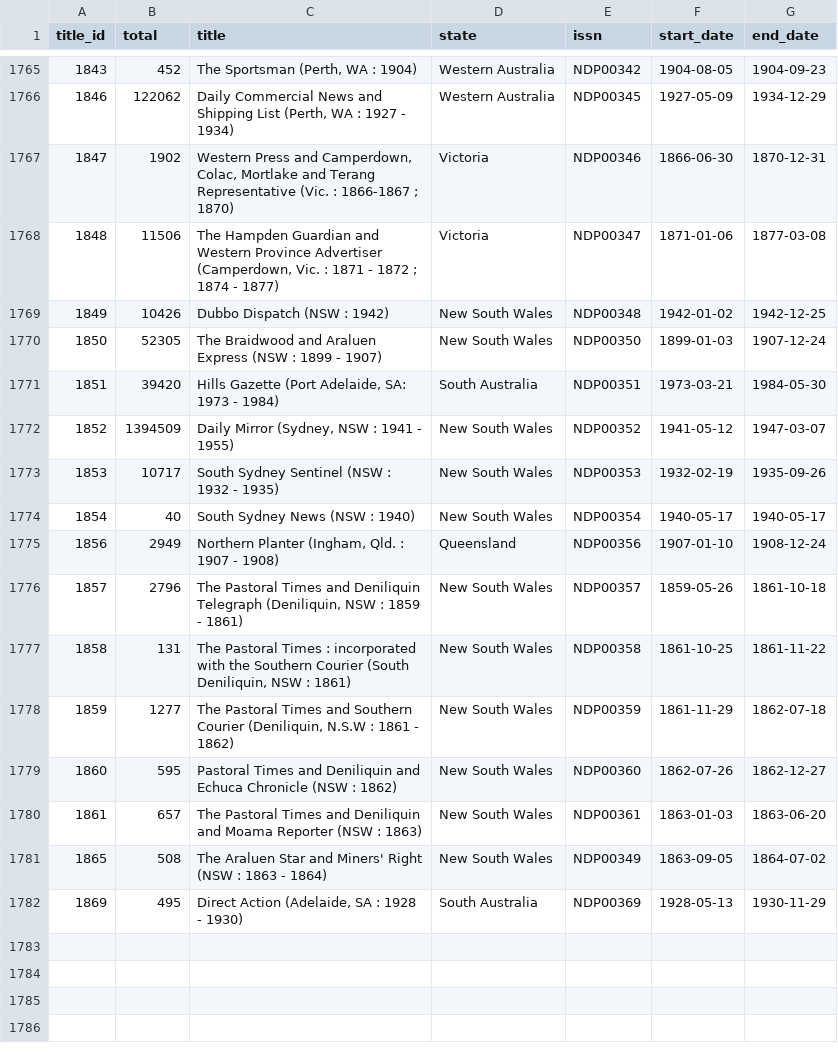
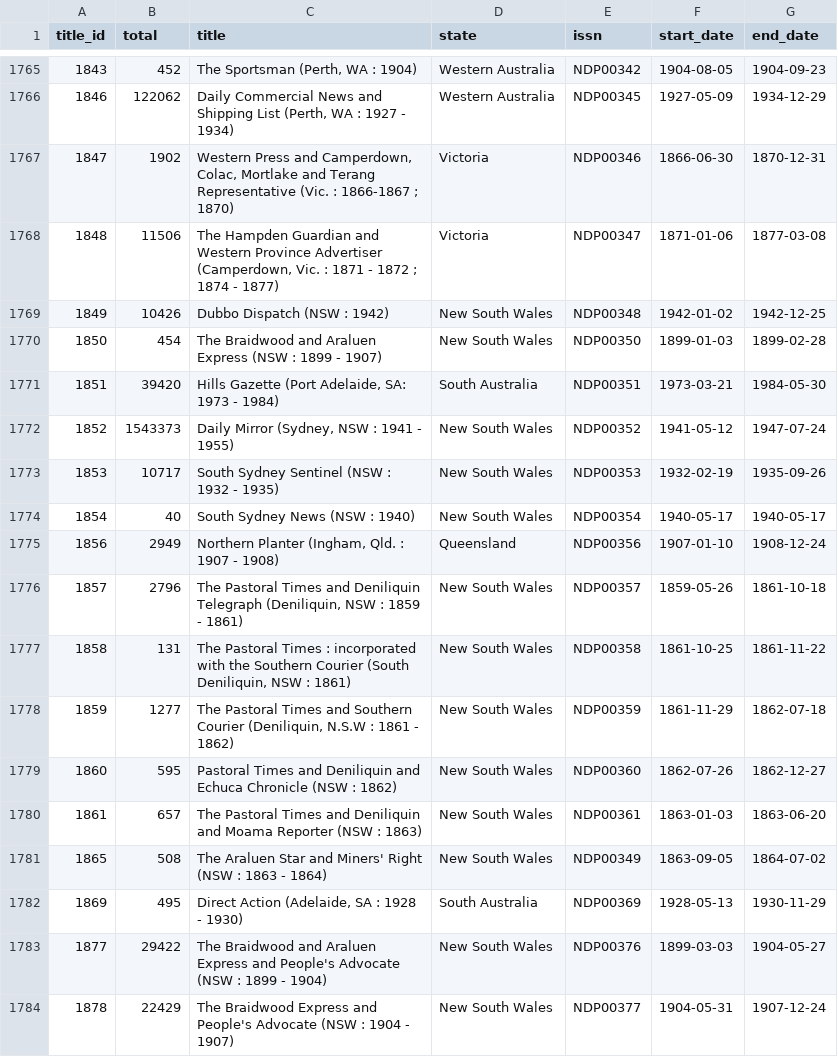
Before and after one commit to wragge/trove-newspaper-totals, a CSV file: data/total_articles_by_newspaper.csv, drawn as a sheet; only a part is shown, gaps mark what is left out.

```diff
--- a/data/total_articles_by_newspaper.csv
+++ b/data/total_articles_by_newspaper.csv
@@ -1769,5 +1769,5 @@ title_id,total,title,state,issn,start_date,end_date
 1849,10426,Dubbo Dispatch (NSW : 1942),New South Wales,NDP00348,1942-01-02,1942-12-25
-1850,52305,The Braidwood and Araluen Express (NSW : 1899 - 1907),New South Wales,NDP00350,1899-01-03,1907-12-24
+1850,454,The Braidwood and Araluen Express (NSW : 1899 - 1907),New South Wales,NDP00350,1899-01-03,1899-02-28
 1851,39420,"Hills Gazette (Port Adelaide, SA: 1973 - 1984)",South Australia,NDP00351,1973-03-21,1984-05-30
-1852,1394509,"Daily Mirror (Sydney, NSW : 1941 - 1955)",New South Wales,NDP00352,1941-05-12,1947-03-07
+1852,1543373,"Daily Mirror (Sydney, NSW : 1941 - 1955)",New South Wales,NDP00352,1941-05-12,1947-07-24
 1853,10717,South Sydney Sentinel (NSW : 1932 - 1935),New South Wales,NDP00353,1932-02-19,1935-09-26
@@ -1782 +1782,3 @@ title_id,total,title,state,issn,start_date,end_date
 1869,495,"Direct Action (Adelaide, SA : 1928 - 1930)",South Australia,NDP00369,1928-05-13,1930-11-29
+1877,29422,The Braidwood and Araluen Express and People's Advocate (NSW : 1899 - 1904),New South Wales,NDP00376,1899-03-03,1904-05-27
+1878,22429,The Braidwood Express and People's Advocate (NSW : 1904 - 1907),New South Wales,NDP00377,1904-05-31,1907-12-24
```
Also changed, not shown: data/total_articles_by_category.csv, data/total_articles_by_year.csv, 2 other files.
